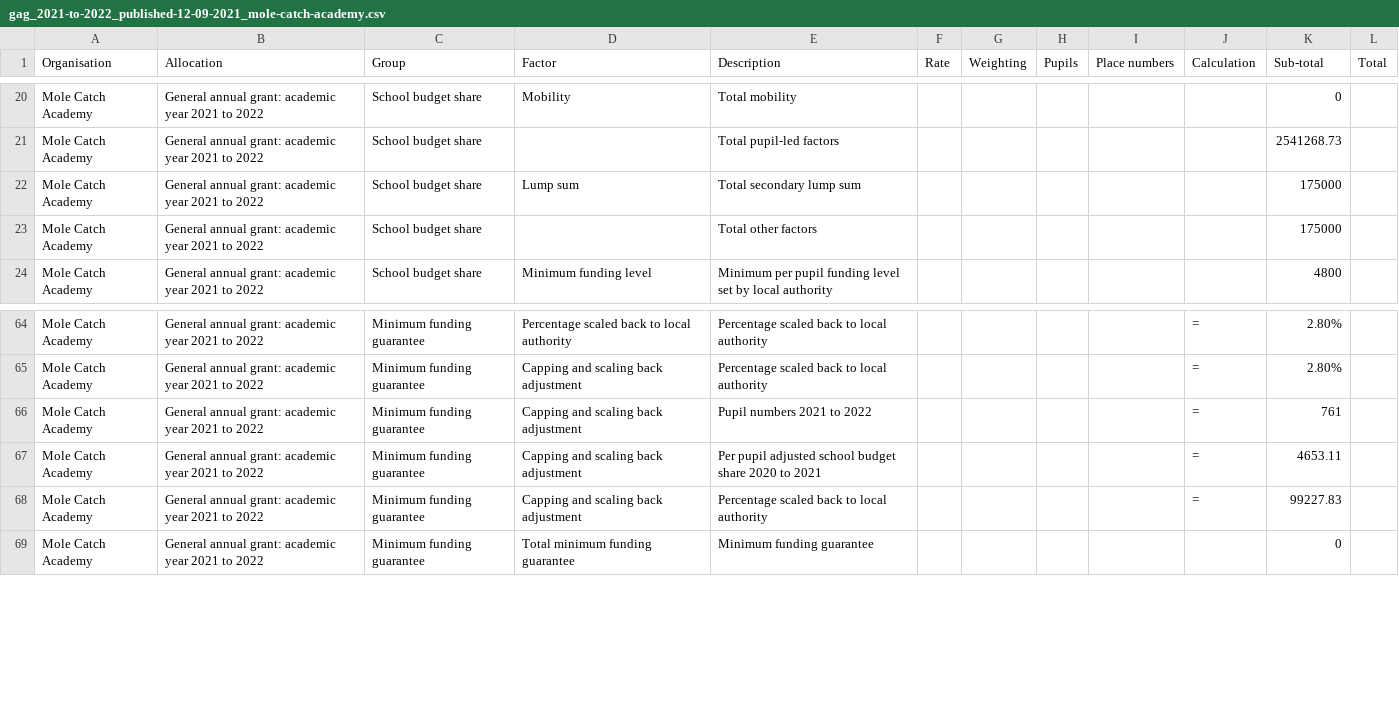
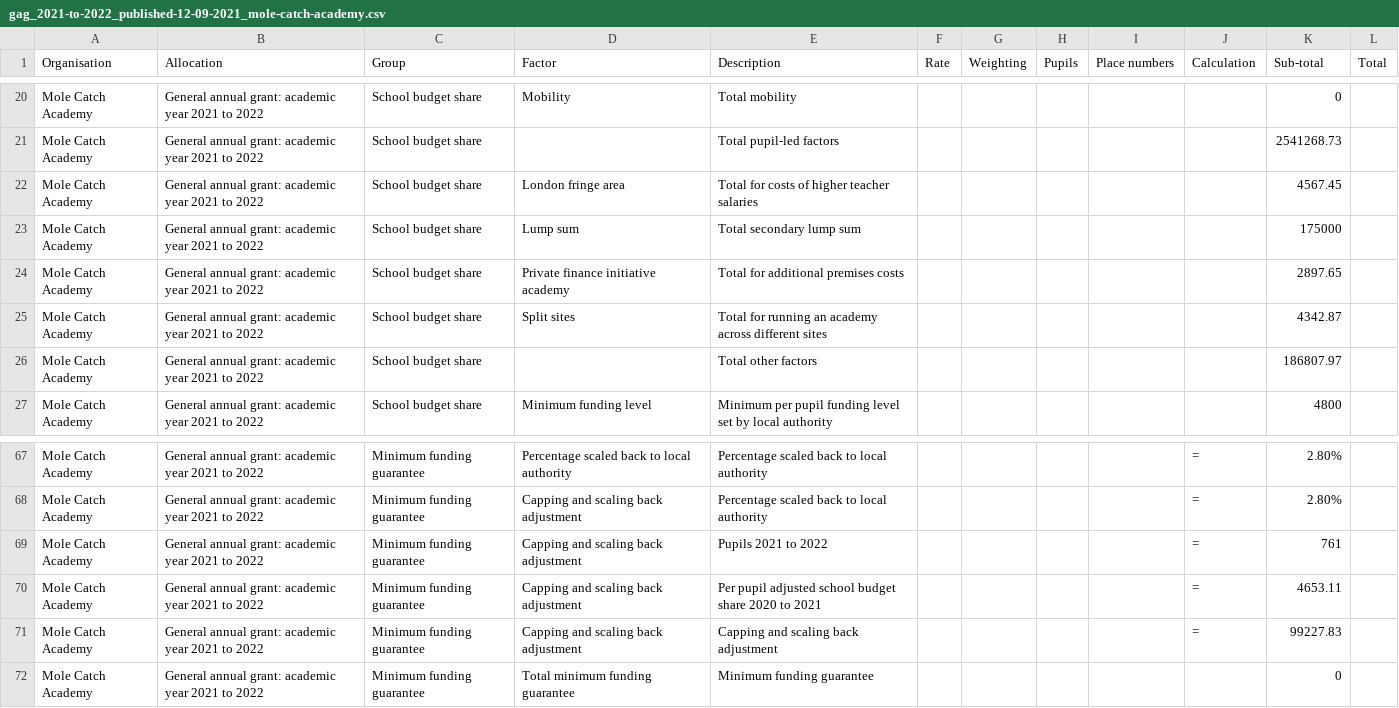
Before and after one commit to SkillsFundingAgency/sfs-sitedesign, a CSV file: app/assets/documents/beta/v112-0-0/signed-in/external/allocation-statements/general-annual-grant/funding-breakdown-8/gag_2021-to-2022_published-12-09-2021_mole-catch-academy.csv, drawn as a sheet; only a part is shown, gaps mark what is left out; the diff covers the shown part only.

Commit message:
Final design changes to the GAG allocation statements (child and parent) user journeys.

```diff
--- a/app/assets/documents/beta/v112-0-0/signed-in/external/allocation-statements/general-annual-grant/funding-breakdown-8/gag_2021-to-2022_published-12-09-2021_mole-catch-academy.csv
+++ b/app/assets/documents/beta/v112-0-0/signed-in/external/allocation-statements/general-annual-grant/funding-breakdown-8/gag_2021-to-2022_published-12-09-2021_mole-catch-academy.csv
@@ -21,4 +21,7 @@ Mole Catch Academy,General annual grant: academic year 2021 to 2022,School budge
 Mole Catch Academy,General annual grant: academic year 2021 to 2022,School budget share,,Total pupil-led factors,,,,,,2541268.73,
+Mole Catch Academy,General annual grant: academic year 2021 to 2022,School budget share,London fringe area,Total for costs of higher teacher salaries,,,,,,4567.45,
 Mole Catch Academy,General annual grant: academic year 2021 to 2022,School budget share,Lump sum,Total secondary lump sum,,,,,,175000,
-Mole Catch Academy,General annual grant: academic year 2021 to 2022,School budget share,,Total other factors,,,,,,175000,
+Mole Catch Academy,General annual grant: academic year 2021 to 2022,School budget share,Private finance initiative academy,Total for additional premises costs,,,,,,2897.65,
+Mole Catch Academy,General annual grant: academic year 2021 to 2022,School budget share,Split sites,Total for running an academy across different sites,,,,,,4342.87,
+Mole Catch Academy,General annual grant: academic year 2021 to 2022,School budget share,,Total other factors,,,,,,186807.97,
 Mole Catch Academy,General annual grant: academic year 2021 to 2022,School budget share,Minimum funding level,Minimum per pupil funding level set by local authority,,,,,,4800,
@@ -65,5 +68,5 @@ Mole Catch Academy,General annual grant: academic year 2021 to 2022,Minimum fund
 Mole Catch Academy,General annual grant: academic year 2021 to 2022,Minimum funding guarantee,Capping and scaling back adjustment,Percentage scaled back to local authority,,,,,=,2.80%,
-Mole Catch Academy,General annual grant: academic year 2021 to 2022,Minimum funding guarantee,Capping and scaling back adjustment,Pupil numbers 2021 to 2022,,,,,=,761,
+Mole Catch Academy,General annual grant: academic year 2021 to 2022,Minimum funding guarantee,Capping and scaling back adjustment,Pupils 2021 to 2022,,,,,=,761,
 Mole Catch Academy,General annual grant: academic year 2021 to 2022,Minimum funding guarantee,Capping and scaling back adjustment,Per pupil adjusted school budget share 2020 to 2021,,,,,=,4653.11,
-Mole Catch Academy,General annual grant: academic year 2021 to 2022,Minimum funding guarantee,Capping and scaling back adjustment,Percentage scaled back to local authority,,,,,=,99227.83,
+Mole Catch Academy,General annual grant: academic year 2021 to 2022,Minimum funding guarantee,Capping and scaling back adjustment,Capping and scaling back adjustment,,,,,=,99227.83,
 Mole Catch Academy,General annual grant: academic year 2021 to 2022,Minimum funding guarantee,Total minimum funding guarantee,Minimum funding guarantee,,,,,,0,
```
Also changed, not shown: 9 edited cells elsewhere in this file, app/assets/documents/beta/v112-0-0/signed-in/external/allocation-statements/general-annual-grant/funding-breakdown-1/gag_2021-to-2022_published-12-09-2021_mole-catch-academy.csv, app/assets/documents/beta/v112-0-0/signed-in/external/allocation-statements/general-annual-grant/funding-breakdown-3/gag_2021-to-2022_published-12-09-2021_mole-catch-academy.csv, 9 other files.
